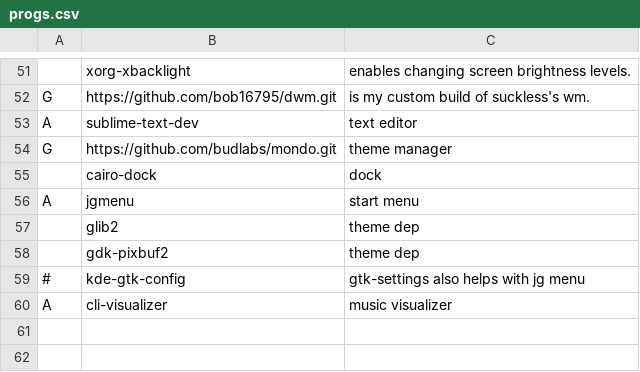
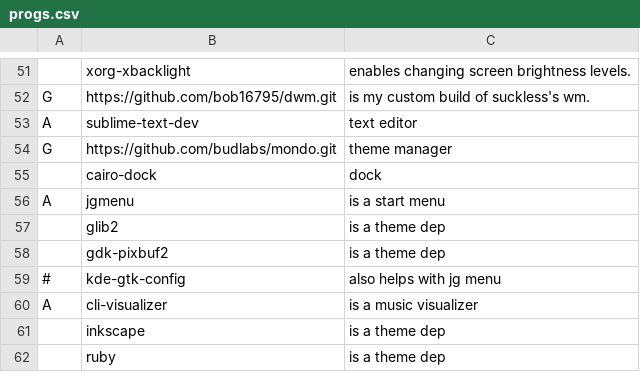
Before and after one commit to bob16795/chip, a CSV file: scr/progs.csv, drawn as a sheet; only a part is shown, gaps mark what is left out.

```diff
--- a/scr/progs.csv
+++ b/scr/progs.csv
@@ -55,6 +55,8 @@ G,https://github.com/budlabs/mondo.git,"theme manager"
 ,cairo-dock,"dock"
-A,jgmenu,"start menu"
-,glib2,"theme dep"
-,gdk-pixbuf2,"theme dep"
-#,kde-gtk-config,"gtk-settings also helps with jg menu"
-A,cli-visualizer,"music visualizer"
+A,jgmenu,"is a start menu"
+,glib2,"is a theme dep"
+,gdk-pixbuf2,"is a theme dep"
+#,kde-gtk-config,"also helps with jg menu"
+A,cli-visualizer, "is a music visualizer"
+,inkscape, "is a theme dep"
+,ruby, "is a theme dep"
```
Also changed, not shown: 16 other files.
